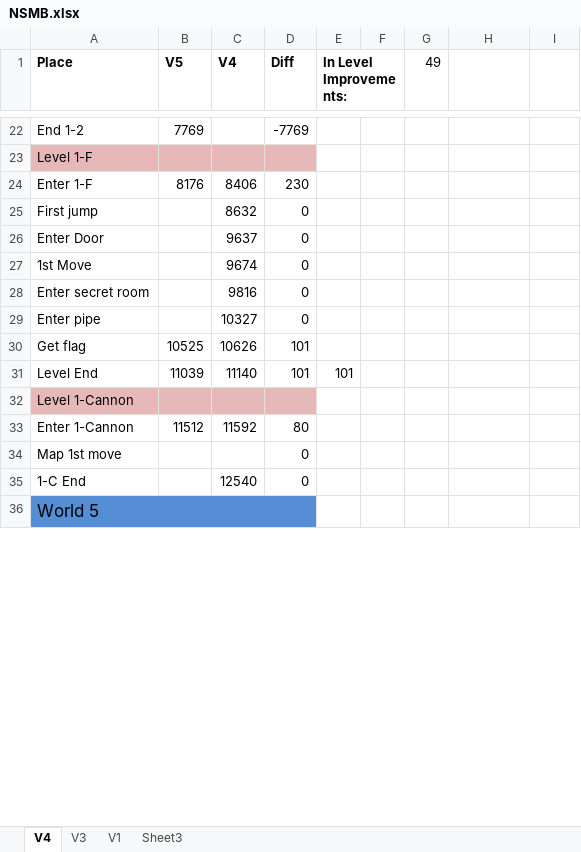
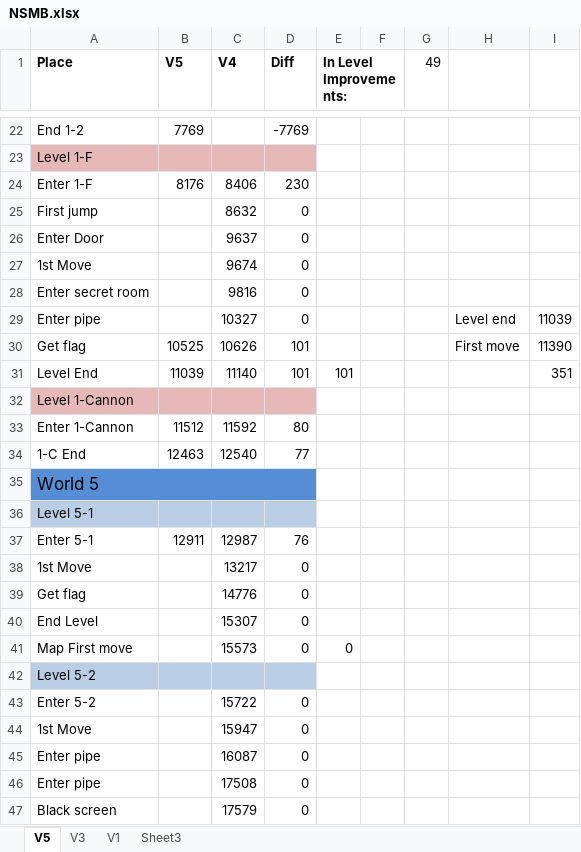
Before and after one commit to MathewWi/adelikat-tas, an Excel workbook: NSMB/NSMB.xlsx, sheet V5, drawn as a sheet; only a part is shown, gaps mark what is left out; values as stored, in another font and other column widths than the file's, no borders; removed rows and columns are numbered as before the commit, all else as after; the diff covers the shown part only; the diff names each change by its address in the sheet, - before the commit and + after, or states it on an @@ line.

```diff
--- a/NSMB/NSMB.xlsx (sheet V5)
+++ b/NSMB/NSMB.xlsx (sheet V5)
-sheet tab: V4
+sheet tab: V5
-H29: (empty)
+H29: Level end
-I29: (empty)
+I29: 11039
-H30: (empty)
+H30: First move
-I30: (empty)
+I30: 11390
-I31: (empty)
+I31: 351
-row 34: Map 1st move |  |  | 0
-B34 (V5): (empty)
+B34 (V5): 12463
-D34 (Diff): 0
+D34 (Diff): 77
@@ row 36 unhidden: Level 5-1 @@
+row 37: Enter 5-1 | 12911 | 12987 | 76
@@ row 38 unhidden: 1st Move |  | 13217 | 0 @@
@@ row 39 unhidden: Get flag |  | 14776 | 0 @@
@@ row 40 unhidden: End Level |  | 15307 | 0 @@
@@ row 41 unhidden: Map First move |  | 15573 | 0 | 0 @@
@@ row 42 unhidden: Level 5-2 @@
@@ row 43 unhidden: Enter 5-2 |  | 15722 | 0 @@
@@ row 44 unhidden: 1st Move |  | 15947 | 0 @@
@@ row 45 unhidden: Enter pipe |  | 16087 | 0 @@
@@ row 46 unhidden: Enter pipe |  | 17508 | 0 @@
@@ row 47 unhidden: Black screen |  | 17579 | 0 @@
```
Also changed, not shown: 37 hidden or unhidden rows elsewhere in this sheet, 2 other files.
